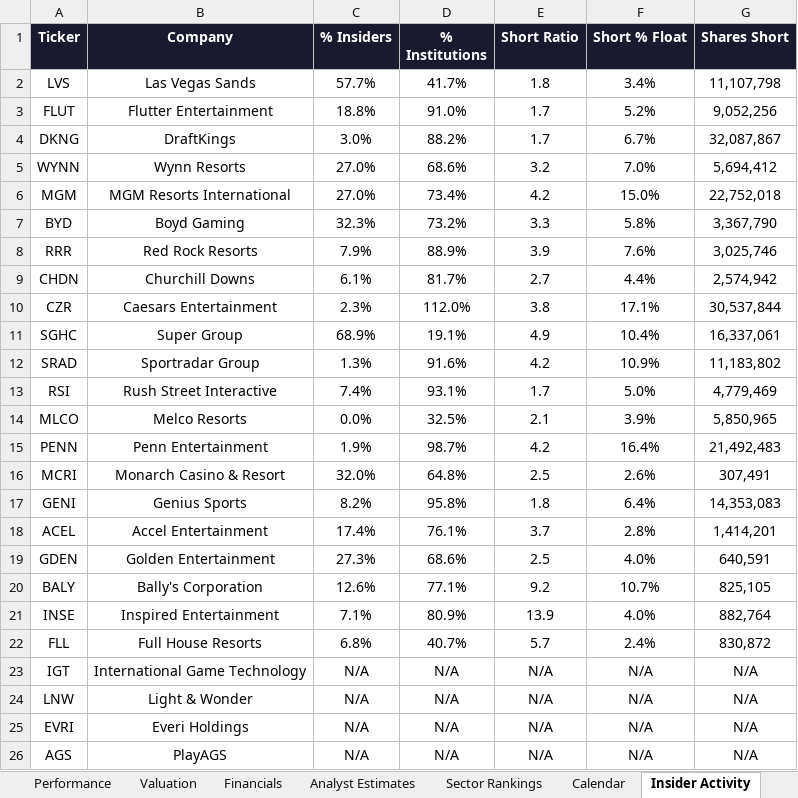
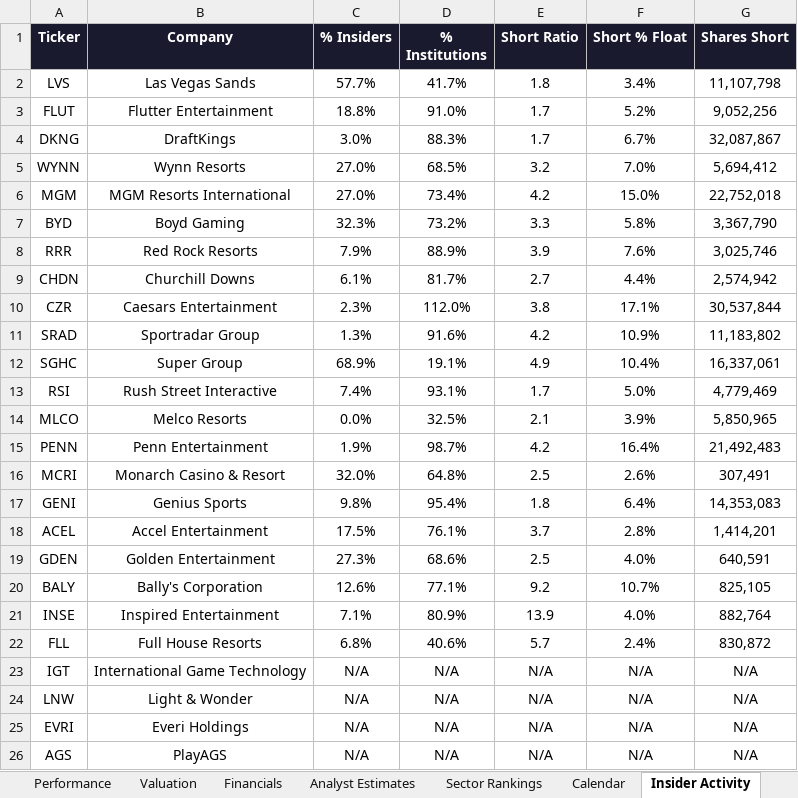
Before and after one commit to rdavidtooley-cpu/casino-gaming-intel, an Excel workbook: Gaming_Equities.xlsx, sheet Insider Activity, drawn as a sheet; values as stored, in another font and other column widths than the file's, no borders; the diff names each change by its address in the sheet, - before the commit and + after, or states it on an @@ line.

```diff
--- a/Gaming_Equities.xlsx (sheet Insider Activity)
+++ b/Gaming_Equities.xlsx (sheet Insider Activity)
-D4 (% Institutions): 88.2%
+D4 (% Institutions): 88.3%
-D5 (% Institutions): 68.6%
+D5 (% Institutions): 68.5%
@@ row 12 moved to row 11: SRAD @@
-C17 (% Insiders): 8.2%
+C17 (% Insiders): 9.8%
-D17 (% Institutions): 95.8%
+D17 (% Institutions): 95.4%
-C18 (% Insiders): 17.4%
+C18 (% Insiders): 17.5%
-D22 (% Institutions): 40.7%
+D22 (% Institutions): 40.6%
```
Also changed, not shown: sheet Overview, sheet Performance, sheet Gaming-25 Index, sheet Sector Rankings, sheet Valuation, sheet Analyst Estimates, 1 more sheet, 10 other files.
